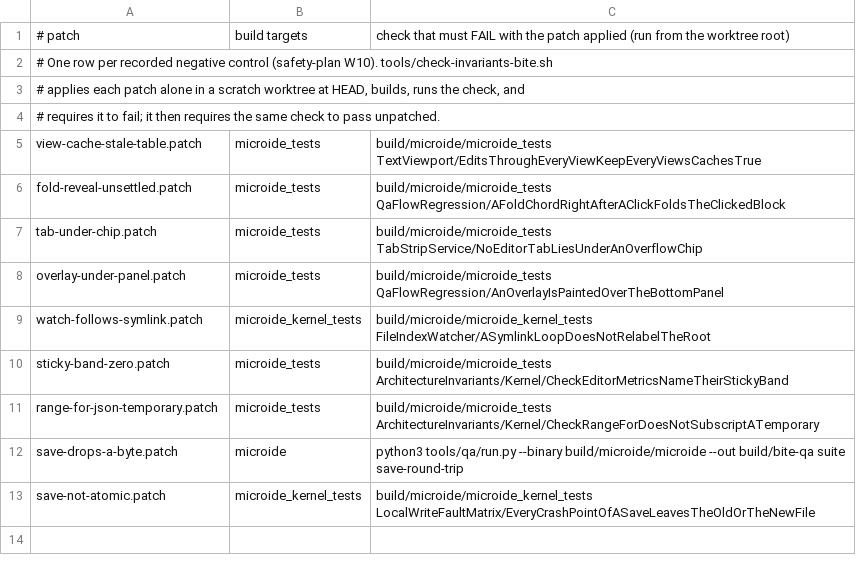
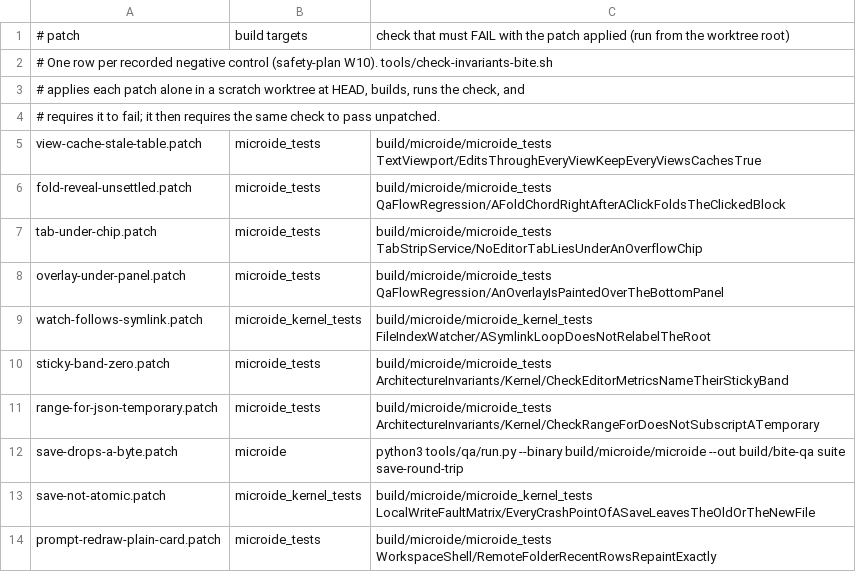
Before and after one commit to pablojimenezmateo/microide, a TSV file: tools/negative-controls/manifest.tsv, drawn as a sheet; the diff names each change by its address in the sheet, - before the commit and + after, or states it on an @@ line.

```diff
--- a/tools/negative-controls/manifest.tsv
+++ b/tools/negative-controls/manifest.tsv
+row 14: prompt-redraw-plain-card.patch | microide_tests | build/microide/microide_tests WorkspaceShell/RemoteFolderRecentRowsRepaintExactly
```
Also changed, not shown: 2 other files.
